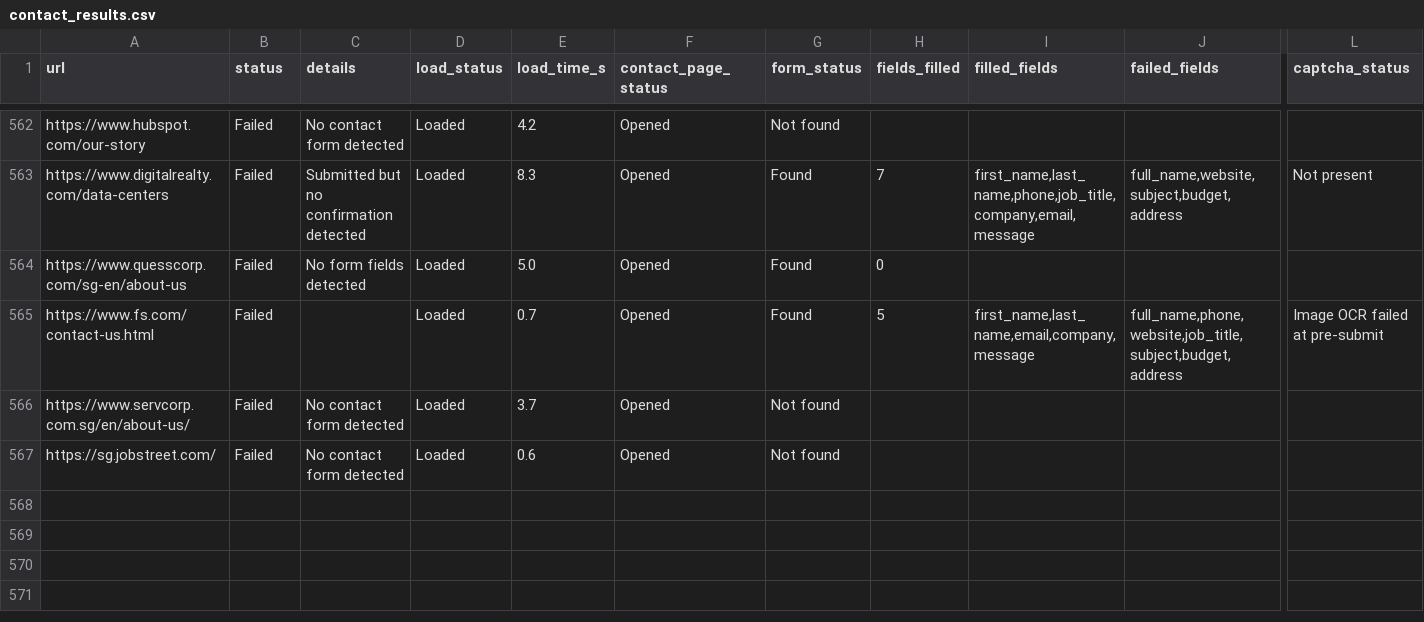
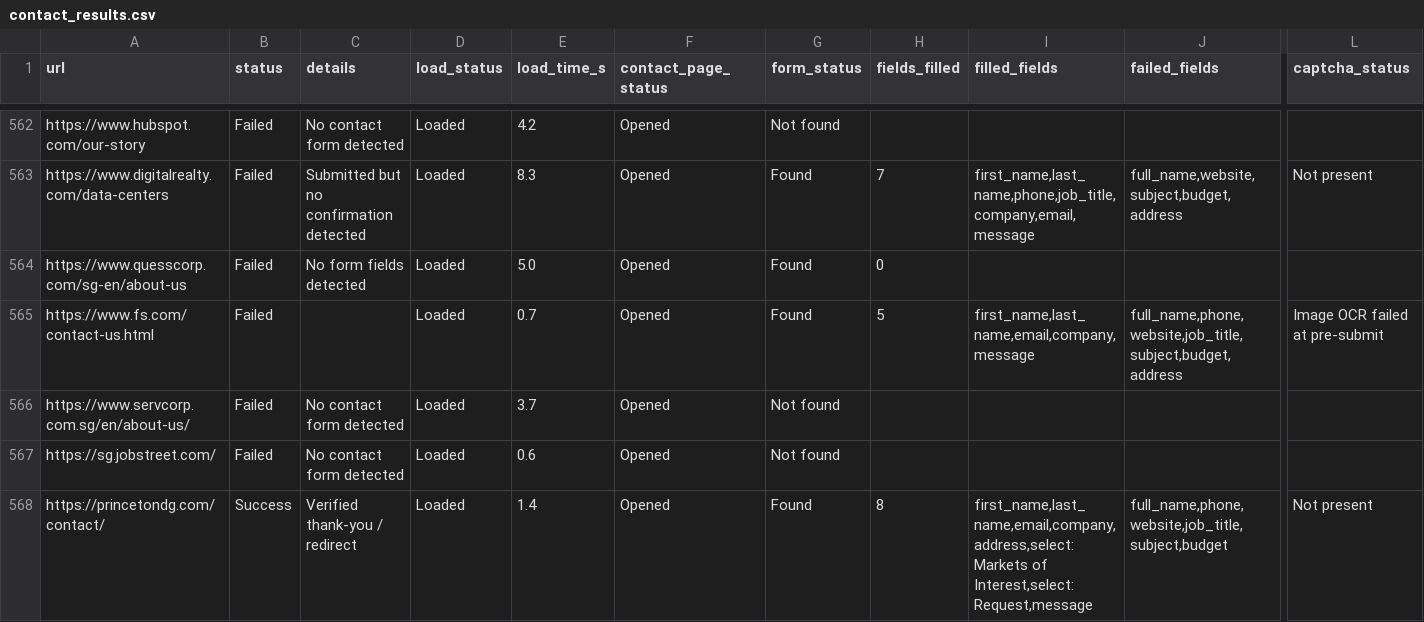
Before and after one commit to AhtehshamSanandwala/outreach-automation, a CSV file: form_results/contact_results.csv, drawn as a sheet; only a part is shown, gaps mark what is left out; rows hold the shown columns only; the diff names each change by its address in the sheet, - before the commit and + after, or states it on an @@ line.

```diff
--- a/form_results/contact_results.csv
+++ b/form_results/contact_results.csv
+row 568: https://princetondg.com/contact/ | Success | Verified thank-you / redirect | Loaded | 1.4 | Opened | Found | 8 | first_name,last_name,email,company,address,select:Markets of Interest,select:Request,message | full_name,phone,website,job_title,subject,budget | Not present
```
Also changed, not shown: 3 other files.
